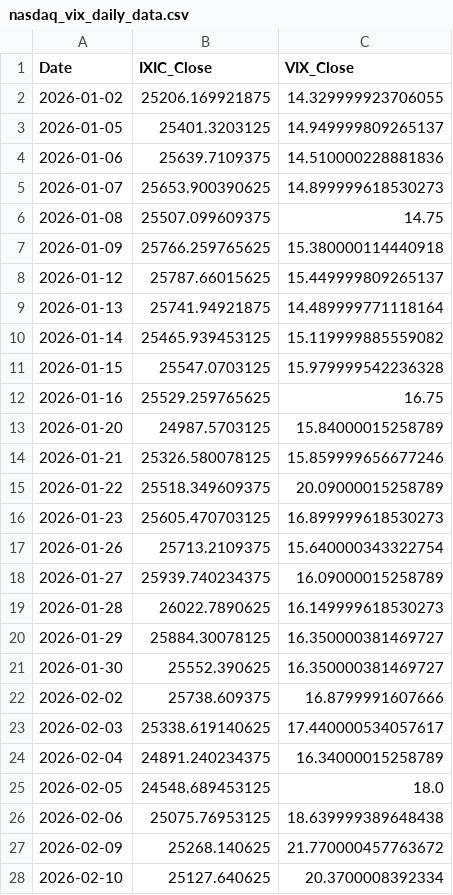
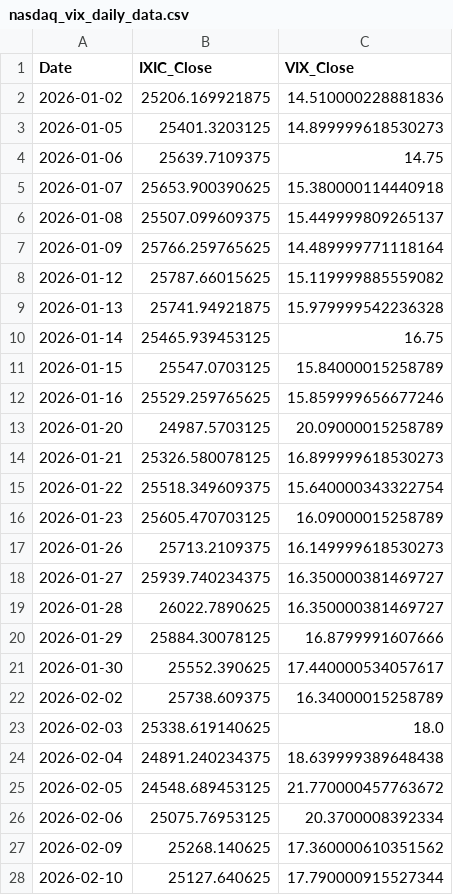
Before and after one commit to Sara4403/nasdaq_vix_daily_monitor, a CSV file: nasdaq_vix_daily_data.csv, drawn as a sheet; only a part is shown; the diff covers the shown part only.

```diff
--- a/nasdaq_vix_daily_data.csv
+++ b/nasdaq_vix_daily_data.csv
@@ -1,28 +1,28 @@
 Date,IXIC_Close,VIX_Close
-2026-01-02,25206.169921875,14.329999923706055
-2026-01-05,25401.3203125,14.949999809265137
-2026-01-06,25639.7109375,14.510000228881836
-2026-01-07,25653.900390625,14.899999618530273
-2026-01-08,25507.099609375,14.75
-2026-01-09,25766.259765625,15.380000114440918
-2026-01-12,25787.66015625,15.449999809265137
-2026-01-13,25741.94921875,14.489999771118164
-2026-01-14,25465.939453125,15.119999885559082
-2026-01-15,25547.0703125,15.979999542236328
-2026-01-16,25529.259765625,16.75
-2026-01-20,24987.5703125,15.84000015258789
-2026-01-21,25326.580078125,15.859999656677246
-2026-01-22,25518.349609375,20.09000015258789
-2026-01-23,25605.470703125,16.899999618530273
-2026-01-26,25713.2109375,15.640000343322754
-2026-01-27,25939.740234375,16.09000015258789
-2026-01-28,26022.7890625,16.149999618530273
-2026-01-29,25884.30078125,16.350000381469727
-2026-01-30,25552.390625,16.350000381469727
-2026-02-02,25738.609375,16.8799991607666
-2026-02-03,25338.619140625,17.440000534057617
-2026-02-04,24891.240234375,16.34000015258789
-2026-02-05,24548.689453125,18.0
-2026-02-06,25075.76953125,18.639999389648438
-2026-02-09,25268.140625,21.770000457763672
-2026-02-10,25127.640625,20.3700008392334
+2026-01-02,25206.169921875,14.510000228881836
+2026-01-05,25401.3203125,14.899999618530273
+2026-01-06,25639.7109375,14.75
+2026-01-07,25653.900390625,15.380000114440918
+2026-01-08,25507.099609375,15.449999809265137
+2026-01-09,25766.259765625,14.489999771118164
+2026-01-12,25787.66015625,15.119999885559082
+2026-01-13,25741.94921875,15.979999542236328
+2026-01-14,25465.939453125,16.75
+2026-01-15,25547.0703125,15.84000015258789
+2026-01-16,25529.259765625,15.859999656677246
+2026-01-20,24987.5703125,20.09000015258789
+2026-01-21,25326.580078125,16.899999618530273
+2026-01-22,25518.349609375,15.640000343322754
+2026-01-23,25605.470703125,16.09000015258789
+2026-01-26,25713.2109375,16.149999618530273
+2026-01-27,25939.740234375,16.350000381469727
+2026-01-28,26022.7890625,16.350000381469727
+2026-01-29,25884.30078125,16.8799991607666
+2026-01-30,25552.390625,17.440000534057617
+2026-02-02,25738.609375,16.34000015258789
+2026-02-03,25338.619140625,18.0
+2026-02-04,24891.240234375,18.639999389648438
+2026-02-05,24548.689453125,21.770000457763672
+2026-02-06,25075.76953125,20.3700008392334
+2026-02-09,25268.140625,17.360000610351562
+2026-02-10,25127.640625,17.790000915527344
```
Also changed, not shown: 1 added row and 96 edited cells elsewhere in this file, nasdaq_vix_monitor_summary.csv, 1 other file.
